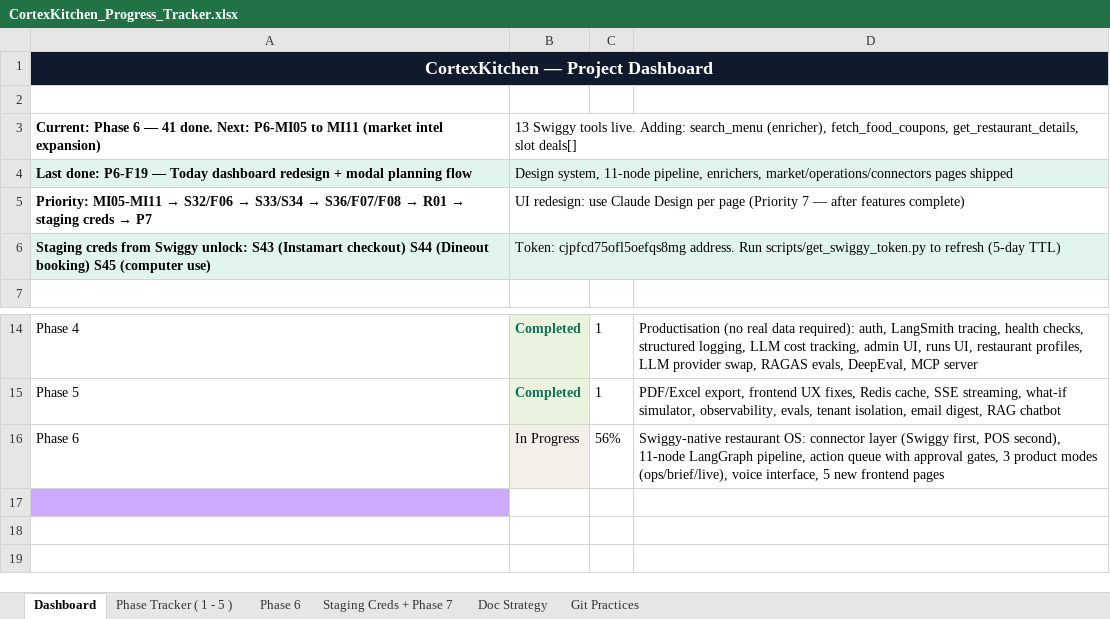
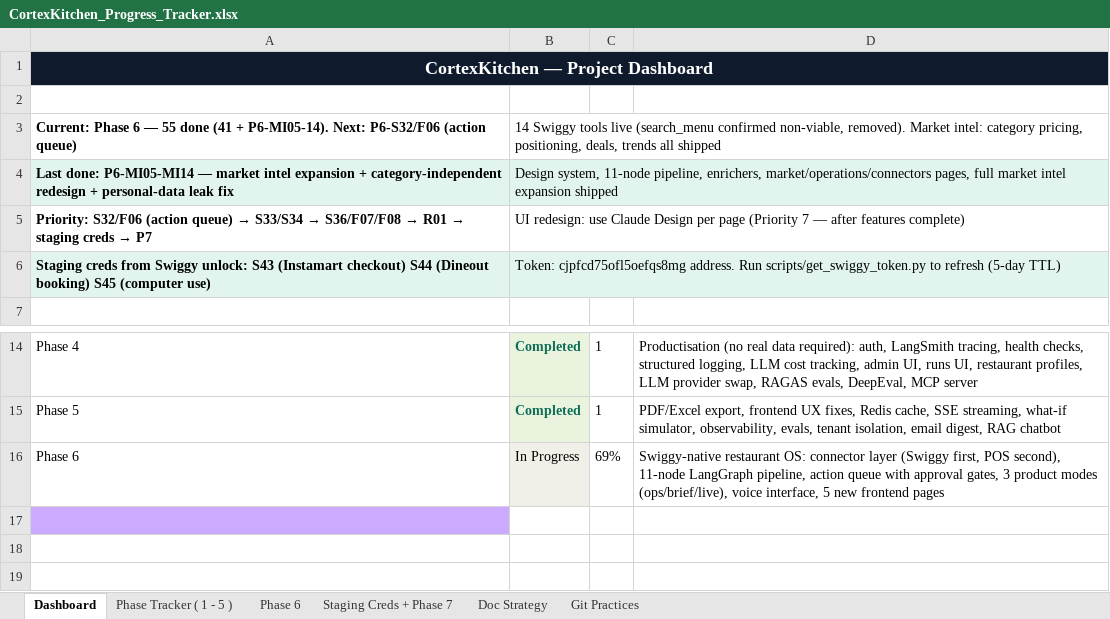
Before and after one commit to anoushka45/cortexkitchen, an Excel workbook: CortexKitchen_Progress_Tracker.xlsx, sheet Dashboard, drawn as a sheet; only a part is shown, gaps mark what is left out; values as stored, in another font and other column widths than the file's, no borders; removed rows and columns are numbered as before the commit, all else as after; the diff names each change by its address in the sheet, - before the commit and + after, or states it on an @@ line.

Commit message:
feat(P6-MI05-MI14): market intel expansion, category-independent pricing, personal-data leak fix, /market redesign
Ships the planned P6-MI05-MI11 tool additions (competitor deals, Dineout
deals, assumption Diff 7, pricing impact model, scenario recommender,
price trend view), plus scope discovered mid-build:

- search_menu confirmed to return zero results in this sandbox -- removed,
  replaced with keyword-based category classification since exact
  dish-name matching across restaurants never reliably aligns (P6-MI12).
- your_go_to_items fully removed -- it was leaking personal consumer data
  (pet food, personal groceries) into the real planning pipeline's
  inventory prompt, not just a display surface (P6-MI13).
- New zero-extra-API-cost signals: market positioning, menu breadth,
  cuisine crowding, veg/non-veg mix, named cheapest/priciest dish per
  category, sponsored-listing filtering.
- /market page redesign: one detailed card per Swiggy tool, un-collapsed,
  4 new chart components, dead/redundant components removed (P6-MI14).

Tracker updated: P6-MI05-MI11 marked Completed, P6-MI12-MI14 added for
the extra scope. CLAUDE.md rewritten to match the real final state.

```diff
--- a/CortexKitchen_Progress_Tracker.xlsx (sheet Dashboard)
+++ b/CortexKitchen_Progress_Tracker.xlsx (sheet Dashboard)
-row 3: Current: Phase 6 — 41 done. Next: P6-MI05 to MI11 (market intel expansion) | 13 Swiggy tools live. Adding: search_menu (enricher), fetch_food_coupons, get_restaurant_details, slot deals[]
+row 3: Current: Phase 6 — 55 done (41 + P6-MI05-14). Next: P6-S32/F06 (action queue) | 14 Swiggy tools live (search_menu confirmed non-viable, removed). Market intel: category pricing, positioning, deals, trends all shipped
-A4: Last done: P6-F19 — Today dashboard redesign + modal planning flow
+A4: Last done: P6-MI05-MI14 — market intel expansion + category-independent redesign + personal-data leak fix
-B4: …enrichers, market/operations/connectors pages shipped
+B4: …enrichers, market/operations/connectors pages, full market intel expansion shipped
@@ A5: Priority: MI05-MI11 → S32/F06 → S33/S34… → Priority: S32/F06 (action queue) → S33/S34… @@
-C16: 56%
+C16: 69%
```
Also changed, not shown: sheet Phase 6, 39 other files.
